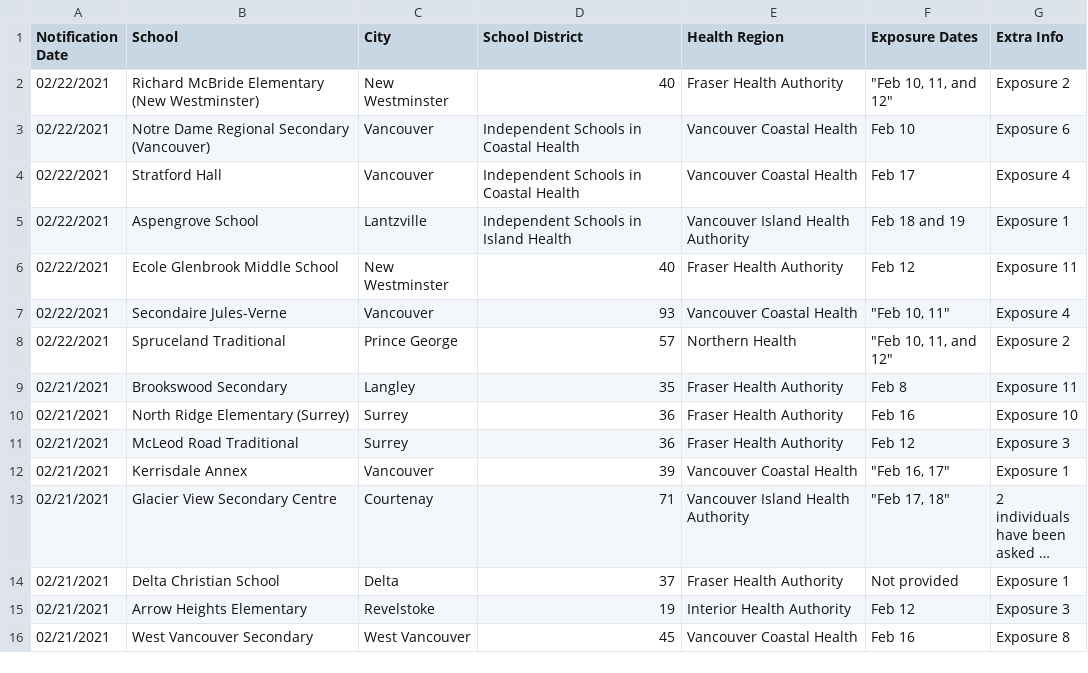
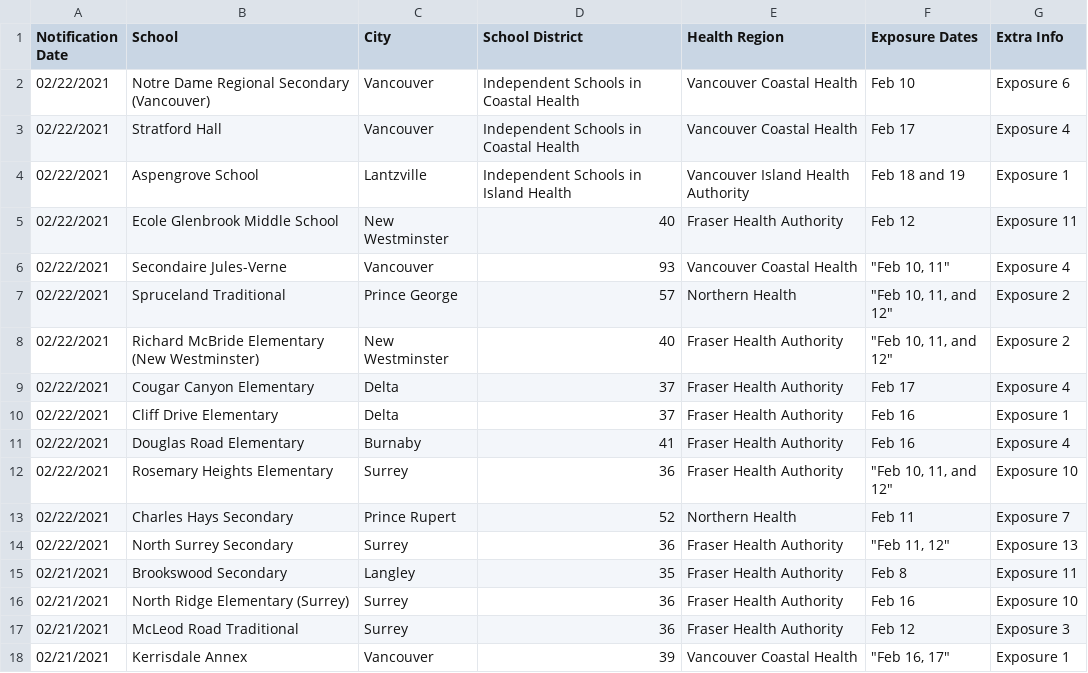
Before and after one commit to spod/bcschoolscoviddata, a CSV file: data/bc_school_covid_events_raw_data.csv, drawn as a sheet; only a part is shown; the shorter side is filled out with more unchanged rows; long unchanged cells end in ….

```diff
--- a/data/bc_school_covid_events_raw_data.csv
+++ b/data/bc_school_covid_events_raw_data.csv
@@ -1,3 +1,2 @@
 Notification Date,School,City,School District,Health Region,Exposure Dates,Extra Info
-02/22/2021,Richard McBride Elementary (New Westminster),New Westminster,40,Fraser Health Authority,"""Feb 10, 11, and 12""",Exposure 2
 02/22/2021,Notre Dame Regional Secondary (Vancouver),Vancouver,Independent Schools in Coastal Health,Vancouver Coastal Health,Feb 10,Exposure 6
@@ -8,2 +7,9 @@ Notification Date,School,City,School District,Health Region,Exposure Dates,Extra
 02/22/2021,Spruceland Traditional,Prince George,57,Northern Health,"""Feb 10, 11, and 12""",Exposure 2
+02/22/2021,Richard McBride Elementary (New Westminster),New Westminster,40,Fraser Health Authority,"""Feb 10, 11, and 12""",Exposure 2
+02/22/2021,Cougar Canyon Elementary,Delta,37,Fraser Health Authority,Feb 17,Exposure 4
+02/22/2021,Cliff Drive Elementary,Delta,37,Fraser Health Authority,Feb 16,Exposure 1
+02/22/2021,Douglas Road Elementary,Burnaby,41,Fraser Health Authority,Feb 16,Exposure 4
+02/22/2021,Rosemary Heights Elementary,Surrey,36,Fraser Health Authority,"""Feb 10, 11, and 12""",Exposure 10
+02/22/2021,Charles Hays Secondary,Prince Rupert,52,Northern Health,Feb 11,Exposure 7
+02/22/2021,North Surrey Secondary,Surrey,36,Fraser Health Authority,"""Feb 11, 12""",Exposure 13
 02/21/2021,Brookswood Secondary,Langley,35,Fraser Health Authority,Feb 8,Exposure 11
```
Also changed, not shown: data/leaderboard.csv, data/raw_data.csv.
